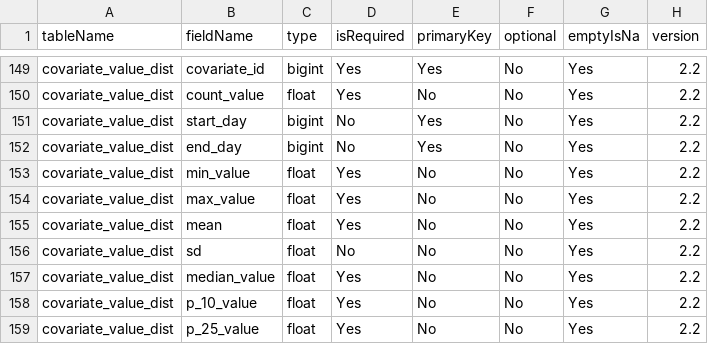
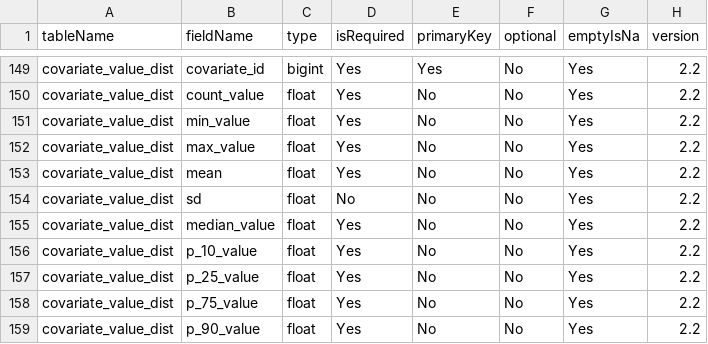
Before and after one commit to OHDSI/CohortDiagnostics, a CSV file: inst/settings/resultsDataModelSpecification.csv, drawn as a sheet; only a part is shown, gaps mark what is left out; the shorter side is filled out with more unchanged rows; the diff names each change by its address in the sheet, - before the commit and + after, or states it on an @@ line.

```diff
--- a/inst/settings/resultsDataModelSpecification.csv
+++ b/inst/settings/resultsDataModelSpecification.csv
-row 151: covariate_value_dist | start_day | bigint | No | Yes | No | Yes | 2.2
-row 152: covariate_value_dist | end_day | bigint | No | Yes | No | Yes | 2.2
```
Also changed, not shown: 2 other files.
